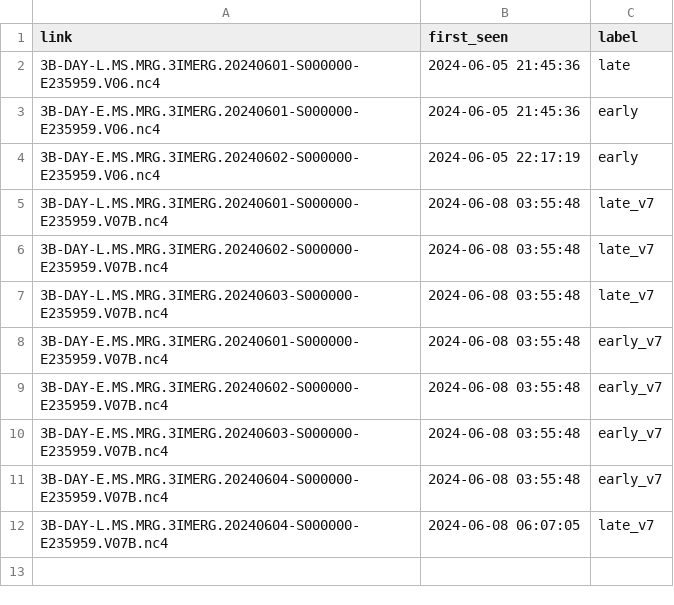
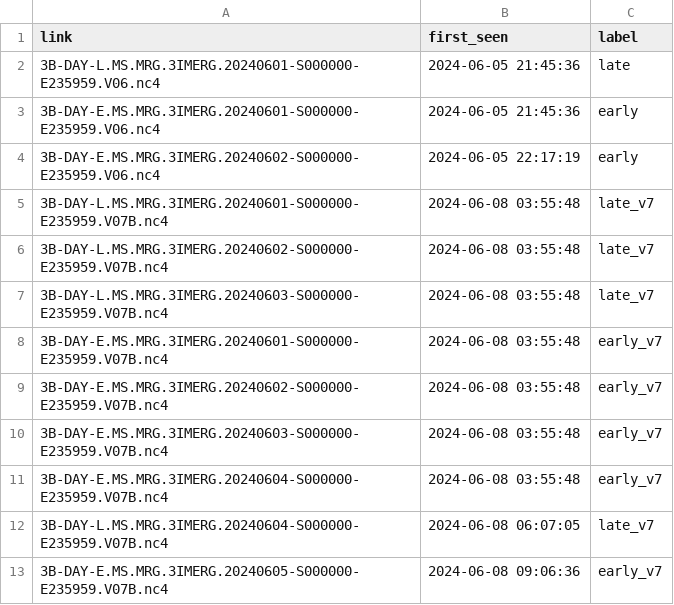
Before and after one commit to OCHA-DAP/ds-imerg-check, a CSV file: results.csv, drawn as a sheet.

```diff
--- a/results.csv
+++ b/results.csv
@@ -12 +12,2 @@ link,first_seen,label
 3B-DAY-L.MS.MRG.3IMERG.20240604-S000000-E235959.V07B.nc4,2024-06-08 06:07:05,late_v7
+3B-DAY-E.MS.MRG.3IMERG.20240605-S000000-E235959.V07B.nc4,2024-06-08 09:06:36,early_v7
```
